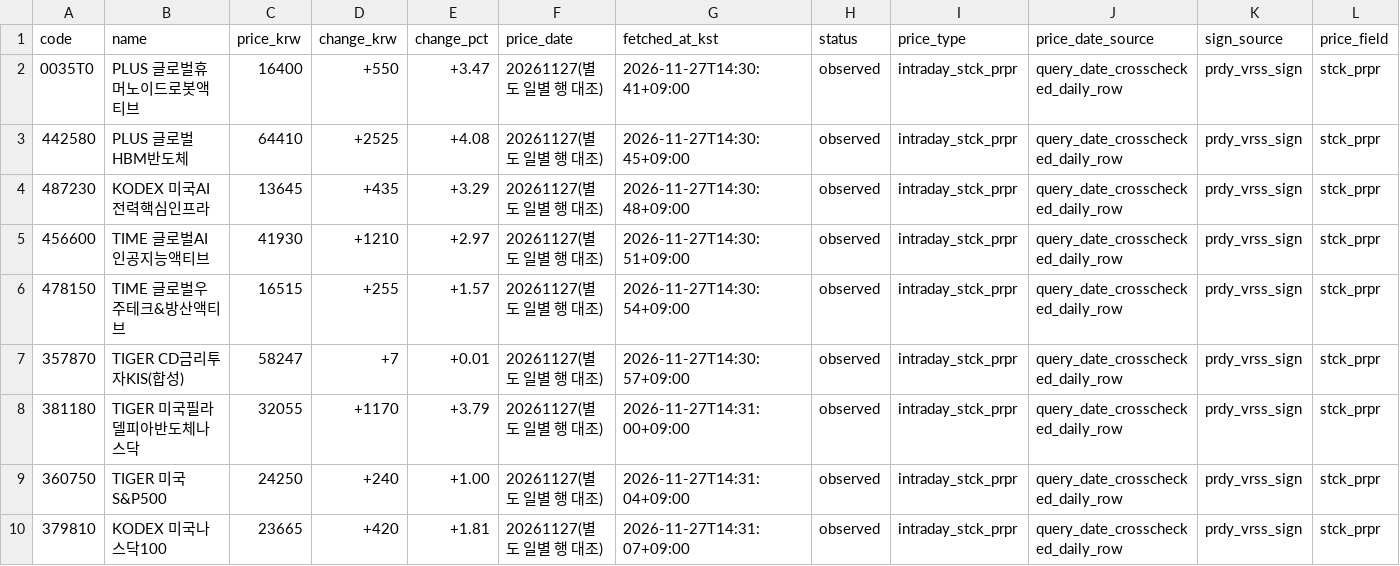
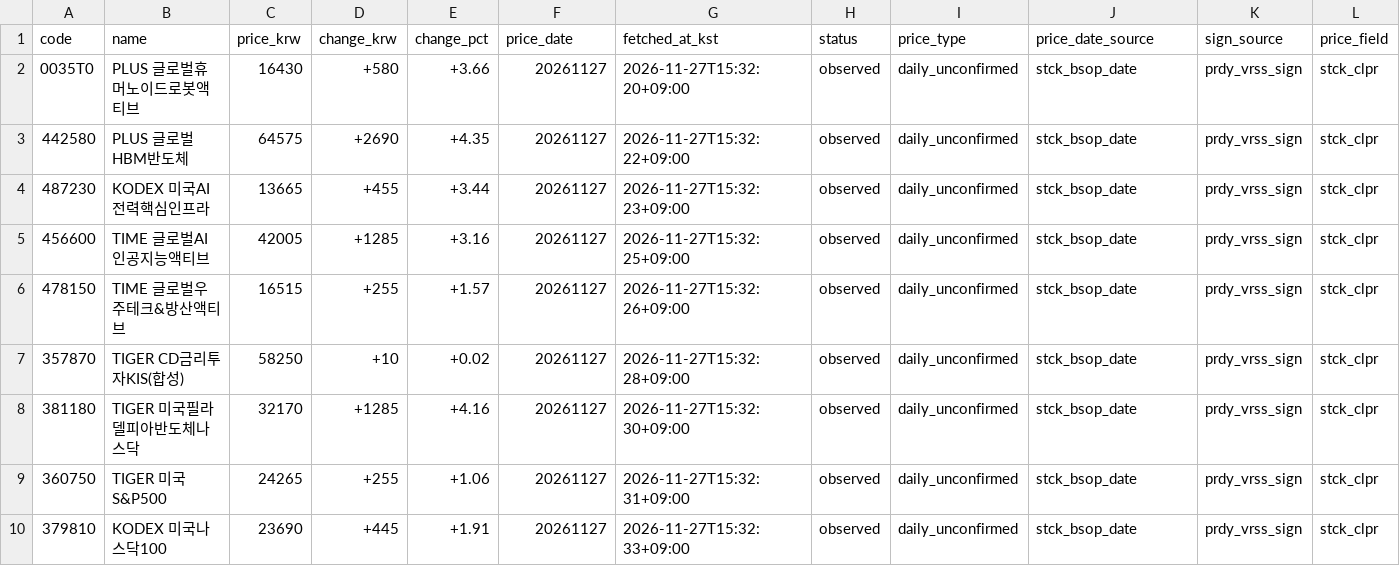
Before and after one commit to hurray1656/etf-reports, a CSV file: reports/prices.csv, drawn as a sheet.

```diff
--- a/reports/prices.csv
+++ b/reports/prices.csv
@@ -1,10 +1,10 @@
 code,name,price_krw,change_krw,change_pct,price_date,fetched_at_kst,status,price_type,price_date_source,sign_source,price_field
-0035T0,PLUS 글로벌휴머노이드로봇액티브,16400,+550,+3.47,20261127(별도 일별 행 대조),2026-11-27T14:30:41+09:00,observed,intraday_stck_prpr,query_date_crosschecked_daily_row,prdy_vrss_sign,stck_prpr
-442580,PLUS 글로벌HBM반도체,64410,+2525,+4.08,20261127(별도 일별 행 대조),2026-11-27T14:30:45+09:00,observed,intraday_stck_prpr,query_date_crosschecked_daily_row,prdy_vrss_sign,stck_prpr
-487230,KODEX 미국AI전력핵심인프라,13645,+435,+3.29,20261127(별도 일별 행 대조),2026-11-27T14:30:48+09:00,observed,intraday_stck_prpr,query_date_crosschecked_daily_row,prdy_vrss_sign,stck_prpr
-456600,TIME 글로벌AI인공지능액티브,41930,+1210,+2.97,20261127(별도 일별 행 대조),2026-11-27T14:30:51+09:00,observed,intraday_stck_prpr,query_date_crosschecked_daily_row,prdy_vrss_sign,stck_prpr
-478150,TIME 글로벌우주테크&방산액티브,16515,+255,+1.57,20261127(별도 일별 행 대조),2026-11-27T14:30:54+09:00,observed,intraday_stck_prpr,query_date_crosschecked_daily_row,prdy_vrss_sign,stck_prpr
-357870,TIGER CD금리투자KIS(합성),58247,+7,+0.01,20261127(별도 일별 행 대조),2026-11-27T14:30:57+09:00,observed,intraday_stck_prpr,query_date_crosschecked_daily_row,prdy_vrss_sign,stck_prpr
-381180,TIGER 미국필라델피아반도체나스닥,32055,+1170,+3.79,20261127(별도 일별 행 대조),2026-11-27T14:31:00+09:00,observed,intraday_stck_prpr,query_date_crosschecked_daily_row,prdy_vrss_sign,stck_prpr
-360750,TIGER 미국S&P500,24250,+240,+1.00,20261127(별도 일별 행 대조),2026-11-27T14:31:04+09:00,observed,intraday_stck_prpr,query_date_crosschecked_daily_row,prdy_vrss_sign,stck_prpr
-379810,KODEX 미국나스닥100,23665,+420,+1.81,20261127(별도 일별 행 대조),2026-11-27T14:31:07+09:00,observed,intraday_stck_prpr,query_date_crosschecked_daily_row,prdy_vrss_sign,stck_prpr
+0035T0,PLUS 글로벌휴머노이드로봇액티브,16430,+580,+3.66,20261127,2026-11-27T15:32:20+09:00,observed,daily_unconfirmed,stck_bsop_date,prdy_vrss_sign,stck_clpr
+442580,PLUS 글로벌HBM반도체,64575,+2690,+4.35,20261127,2026-11-27T15:32:22+09:00,observed,daily_unconfirmed,stck_bsop_date,prdy_vrss_sign,stck_clpr
+487230,KODEX 미국AI전력핵심인프라,13665,+455,+3.44,20261127,2026-11-27T15:32:23+09:00,observed,daily_unconfirmed,stck_bsop_date,prdy_vrss_sign,stck_clpr
+456600,TIME 글로벌AI인공지능액티브,42005,+1285,+3.16,20261127,2026-11-27T15:32:25+09:00,observed,daily_unconfirmed,stck_bsop_date,prdy_vrss_sign,stck_clpr
+478150,TIME 글로벌우주테크&방산액티브,16515,+255,+1.57,20261127,2026-11-27T15:32:26+09:00,observed,daily_unconfirmed,stck_bsop_date,prdy_vrss_sign,stck_clpr
+357870,TIGER CD금리투자KIS(합성),58250,+10,+0.02,20261127,2026-11-27T15:32:28+09:00,observed,daily_unconfirmed,stck_bsop_date,prdy_vrss_sign,stck_clpr
+381180,TIGER 미국필라델피아반도체나스닥,32170,+1285,+4.16,20261127,2026-11-27T15:32:30+09:00,observed,daily_unconfirmed,stck_bsop_date,prdy_vrss_sign,stck_clpr
+360750,TIGER 미국S&P500,24265,+255,+1.06,20261127,2026-11-27T15:32:31+09:00,observed,daily_unconfirmed,stck_bsop_date,prdy_vrss_sign,stck_clpr
+379810,KODEX 미국나스닥100,23690,+445,+1.91,20261127,2026-11-27T15:32:33+09:00,observed,daily_unconfirmed,stck_bsop_date,prdy_vrss_sign,stck_clpr
```
Also changed, not shown: 2 other files.
